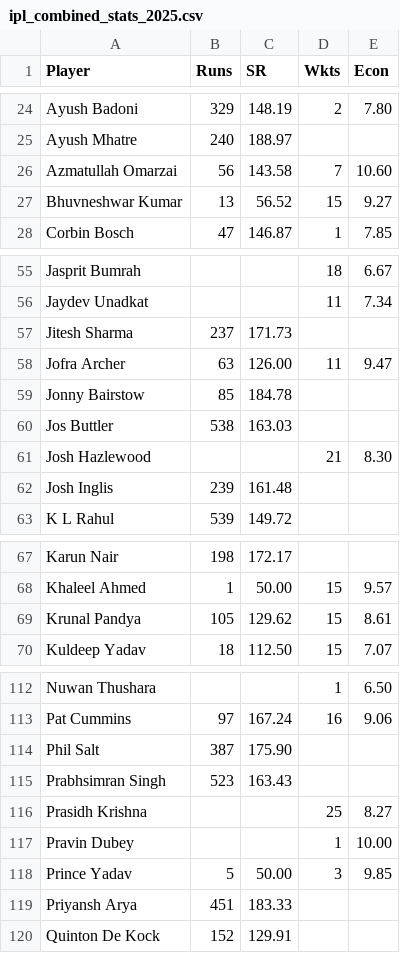
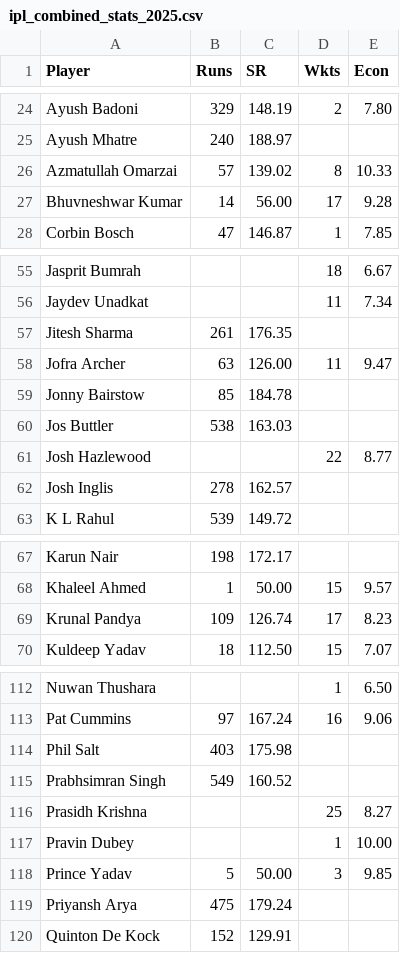
Before and after one commit to aps12/ipl-auction-2025, a CSV file: ipl_combined_stats_2025.csv, drawn as a sheet; only a part is shown, gaps mark what is left out; the diff covers the shown part only.

```diff
--- a/ipl_combined_stats_2025.csv
+++ b/ipl_combined_stats_2025.csv
@@ -25,4 +25,4 @@ Ayush Badoni,329,148.19,2,7.80
 Ayush Mhatre,240,188.97,,
-Azmatullah Omarzai,56,143.58,7,10.60
-Bhuvneshwar Kumar,13,56.52,15,9.27
+Azmatullah Omarzai,57,139.02,8,10.33
+Bhuvneshwar Kumar,14,56.00,17,9.28
 Corbin Bosch,47,146.87,1,7.85
@@ -56,3 +56,3 @@ Jasprit Bumrah,,,18,6.67
 Jaydev Unadkat,,,11,7.34
-Jitesh Sharma,237,171.73,,
+Jitesh Sharma,261,176.35,,
 Jofra Archer,63,126.00,11,9.47
@@ -60,4 +60,4 @@ Jonny Bairstow,85,184.78,,
 Jos Buttler,538,163.03,,
-Josh Hazlewood,,,21,8.30
-Josh Inglis,239,161.48,,
+Josh Hazlewood,,,22,8.77
+Josh Inglis,278,162.57,,
 K L Rahul,539,149.72,,
@@ -68,3 +68,3 @@ Karun Nair,198,172.17,,
 Khaleel Ahmed,1,50.00,15,9.57
-Krunal Pandya,105,129.62,15,8.61
+Krunal Pandya,109,126.74,17,8.23
 Kuldeep Yadav,18,112.50,15,7.07
@@ -113,4 +113,4 @@ Nuwan Thushara,,,1,6.50
 Pat Cummins,97,167.24,16,9.06
-Phil Salt,387,175.90,,
-Prabhsimran Singh,523,163.43,,
+Phil Salt,403,175.98,,
+Prabhsimran Singh,549,160.52,,
 Prasidh Krishna,,,25,8.27
@@ -118,3 +118,3 @@ Pravin Dubey,,,1,10.00
 Prince Yadav,5,50.00,3,9.85
-Priyansh Arya,451,183.33,,
+Priyansh Arya,475,179.24,,
 Quinton De Kock,152,129.91,,
```
Also changed, not shown: 33 edited cells elsewhere in this file, ipl_batting_stats_2025.csv, ipl_bowling_stats_2025.csv, 2 other files.
